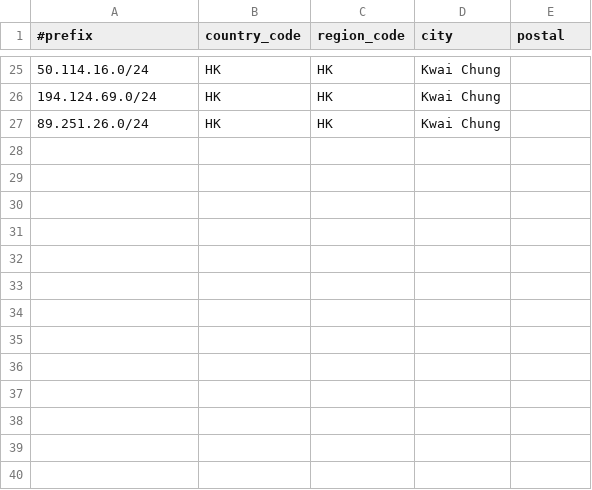
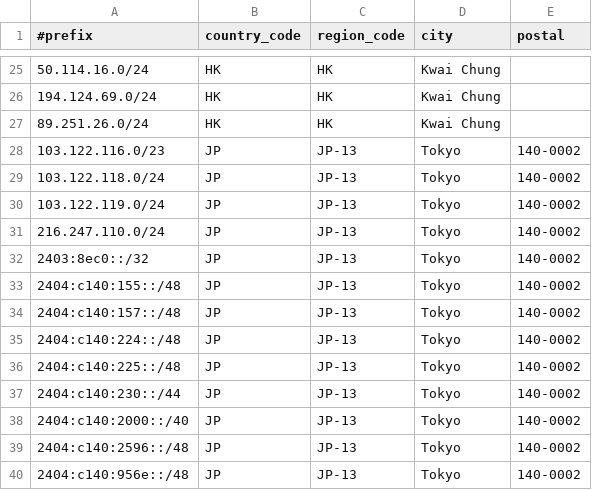
Before and after one commit to Joe-Ng-1998/AS138997-IP-Geo-Feed, a CSV file: data.csv, drawn as a sheet; only a part is shown, gaps mark what is left out.

Commit message:
Update data.csv

```diff
--- a/data.csv
+++ b/data.csv
@@ -27 +27,14 @@
 89.251.26.0/24,HK,HK,Kwai Chung,
+103.122.116.0/23,JP,JP-13,Tokyo,140-0002
+103.122.118.0/24,JP,JP-13,Tokyo,140-0002
+103.122.119.0/24,JP,JP-13,Tokyo,140-0002
+216.247.110.0/24,JP,JP-13,Tokyo,140-0002
+2403:8ec0::/32,JP,JP-13,Tokyo,140-0002
+2404:c140:155::/48,JP,JP-13,Tokyo,140-0002
+2404:c140:157::/48,JP,JP-13,Tokyo,140-0002
+2404:c140:224::/48,JP,JP-13,Tokyo,140-0002
+2404:c140:225::/48,JP,JP-13,Tokyo,140-0002
+2404:c140:230::/44,JP,JP-13,Tokyo,140-0002
+2404:c140:2000::/40,JP,JP-13,Tokyo,140-0002
+2404:c140:2596::/48,JP,JP-13,Tokyo,140-0002
+2404:c140:956e::/48,JP,JP-13,Tokyo,140-0002
```
